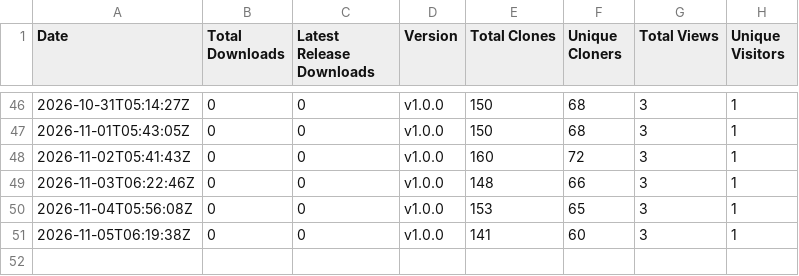
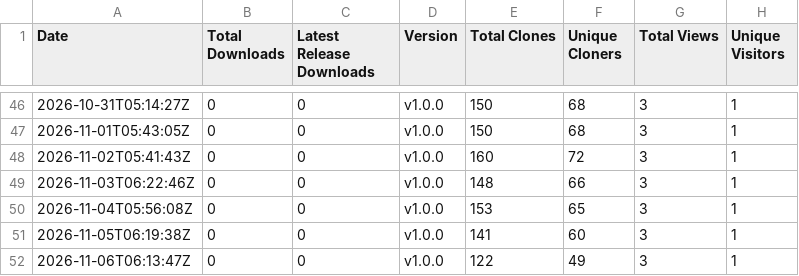
Before and after one commit to rabem12/GitCounter, a CSV file: stats/downloads.csv, drawn as a sheet; only a part is shown, gaps mark what is left out; the diff names each change by its address in the sheet, - before the commit and + after, or states it on an @@ line.

```diff
--- a/stats/downloads.csv
+++ b/stats/downloads.csv
+row 52: 2026-11-06T06:13:47Z | 0 | 0 | v1.0.0 | 122 | 49 | 3 | 1
```
